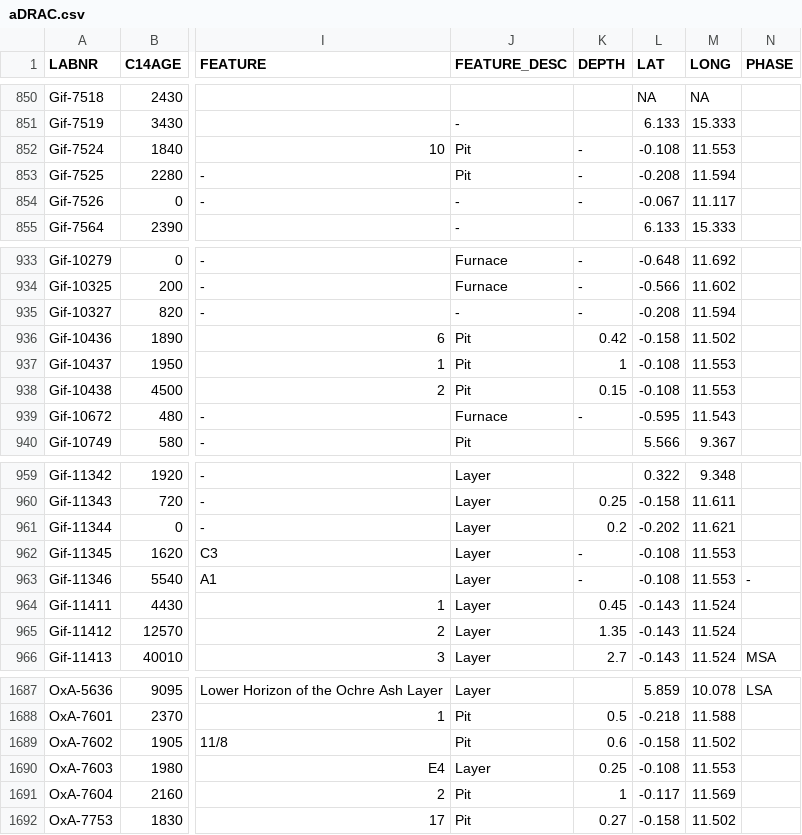
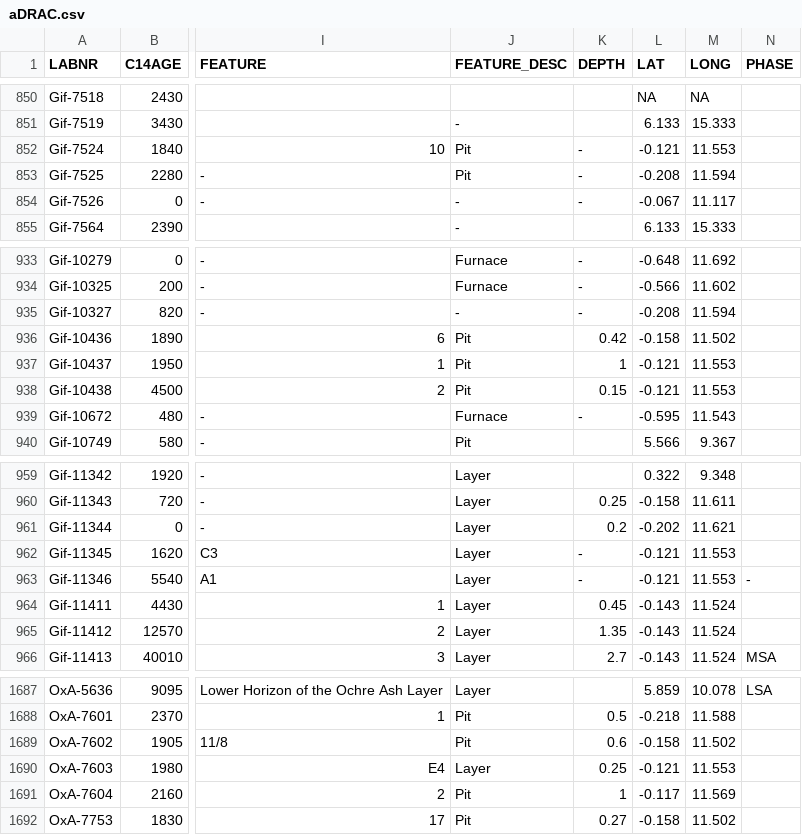
Before and after one commit to dirkseidensticker/aDRAC, a CSV file: aDRAC.csv, drawn as a sheet; only a part is shown, gaps mark what is left out; the diff names each change by its address in the sheet, - before the commit and + after, or states it on an @@ line.

Commit message:
mod coords Okanda 5

```diff
--- a/aDRAC.csv
+++ b/aDRAC.csv
-L852 (LAT): -0.108
+L852 (LAT): -0.121
-L937:L938 (LAT): -0.108
+L937:L938 (LAT): -0.121
-L962:L963 (LAT): -0.108
+L962:L963 (LAT): -0.121
-L1690 (LAT): -0.108
+L1690 (LAT): -0.121
```
